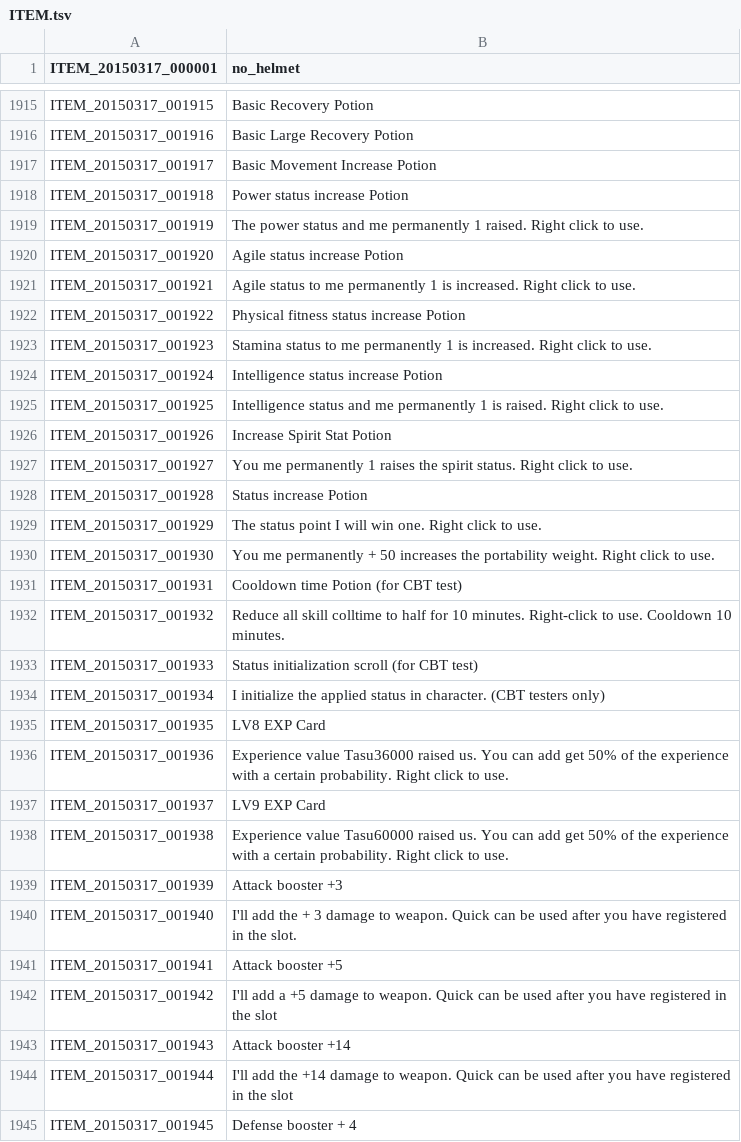
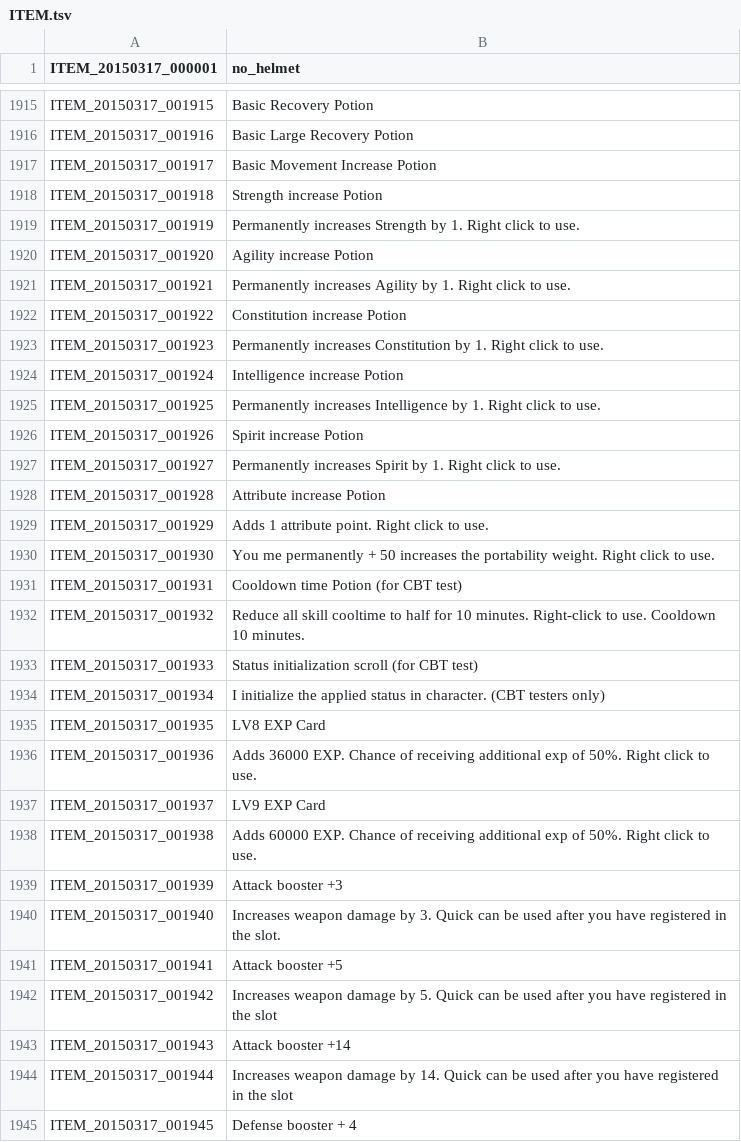
Before and after one commit to Treeofsavior/EnglishTranslation, a TSV file: ITEM.tsv, drawn as a sheet; only a part is shown, gaps mark what is left out; the diff covers the shown part only.

Commit message:
proofreading of various items

```diff
--- a/ITEM.tsv
+++ b/ITEM.tsv
@@ -1917,17 +1917,17 @@ ITEM_20150317_001916	Basic Large Recovery Potion
 ITEM_20150317_001917	Basic Movement Increase Potion
-ITEM_20150317_001918	Power status increase Potion
-ITEM_20150317_001919	The power status and me permanently 1 raised. Right click to use.
-ITEM_20150317_001920	Agile status increase Potion
-ITEM_20150317_001921	Agile status to me permanently 1 is increased. Right click to use.
-ITEM_20150317_001922	Physical fitness status increase Potion
-ITEM_20150317_001923	Stamina status to me permanently 1 is increased. Right click to use.
-ITEM_20150317_001924	Intelligence status increase Potion
-ITEM_20150317_001925	Intelligence status and me permanently 1 is raised. Right click to use.
-ITEM_20150317_001926	Increase Spirit Stat Potion
-ITEM_20150317_001927	You me permanently 1 raises the spirit status. Right click to use.
-ITEM_20150317_001928	Status increase Potion
-ITEM_20150317_001929	The status point I will win one. Right click to use.
+ITEM_20150317_001918	Strength increase Potion
+ITEM_20150317_001919	Permanently increases Strength by 1. Right click to use.
+ITEM_20150317_001920	Agility increase Potion
+ITEM_20150317_001921	Permanently increases Agility by 1. Right click to use.
+ITEM_20150317_001922	Constitution increase Potion
+ITEM_20150317_001923	Permanently increases Constitution by 1. Right click to use.
+ITEM_20150317_001924	Intelligence increase Potion
+ITEM_20150317_001925	Permanently increases Intelligence by 1. Right click to use.
+ITEM_20150317_001926	Spirit increase Potion
+ITEM_20150317_001927	Permanently increases Spirit by 1. Right click to use.
+ITEM_20150317_001928	Attribute increase Potion
+ITEM_20150317_001929	Adds 1 attribute point. Right click to use.
 ITEM_20150317_001930	You me permanently + 50 increases the portability weight. Right click to use.
 ITEM_20150317_001931	Cooldown time Potion (for CBT test)
-ITEM_20150317_001932	Reduce all skill colltime to half for 10 minutes. Right-click to use. Cooldown 10 minutes.
+ITEM_20150317_001932	Reduce all skill cooltime to half for 10 minutes. Right-click to use. Cooldown 10 minutes.
 ITEM_20150317_001933	Status initialization scroll (for CBT test)
@@ -1935,11 +1935,11 @@ ITEM_20150317_001934	I initialize the applied status in character. (CBT testers
 ITEM_20150317_001935	LV8 EXP Card
-ITEM_20150317_001936	Experience value Tasu36000 raised us. You can add get 50% of the experience with a certain probability. Right click to use.
+ITEM_20150317_001936	Adds 36000 EXP. Chance of receiving additional exp of 50%. Right click to use.
 ITEM_20150317_001937	LV9 EXP Card
-ITEM_20150317_001938	Experience value Tasu60000 raised us. You can add get 50% of the experience with a certain probability. Right click to use.
+ITEM_20150317_001938	Adds 60000 EXP. Chance of receiving additional exp of 50%. Right click to use.
 ITEM_20150317_001939	Attack booster +3
-ITEM_20150317_001940	I'll add the + 3 damage to weapon. Quick can be used after you have registered in the slot.
+ITEM_20150317_001940	Increases weapon damage by 3. Quick can be used after you have registered in the slot.
 ITEM_20150317_001941	Attack booster +5
-ITEM_20150317_001942	I'll add a +5 damage to weapon. Quick can be used after you have registered in the slot
+ITEM_20150317_001942	Increases weapon damage by 5. Quick can be used after you have registered in the slot
 ITEM_20150317_001943	Attack booster +14
-ITEM_20150317_001944	I'll add the +14 damage to weapon. Quick can be used after you have registered in the slot
+ITEM_20150317_001944	Increases weapon damage by 14. Quick can be used after you have registered in the slot
 ITEM_20150317_001945	Defense booster + 4
```
Also changed, not shown: 58 edited cells elsewhere in this file.
